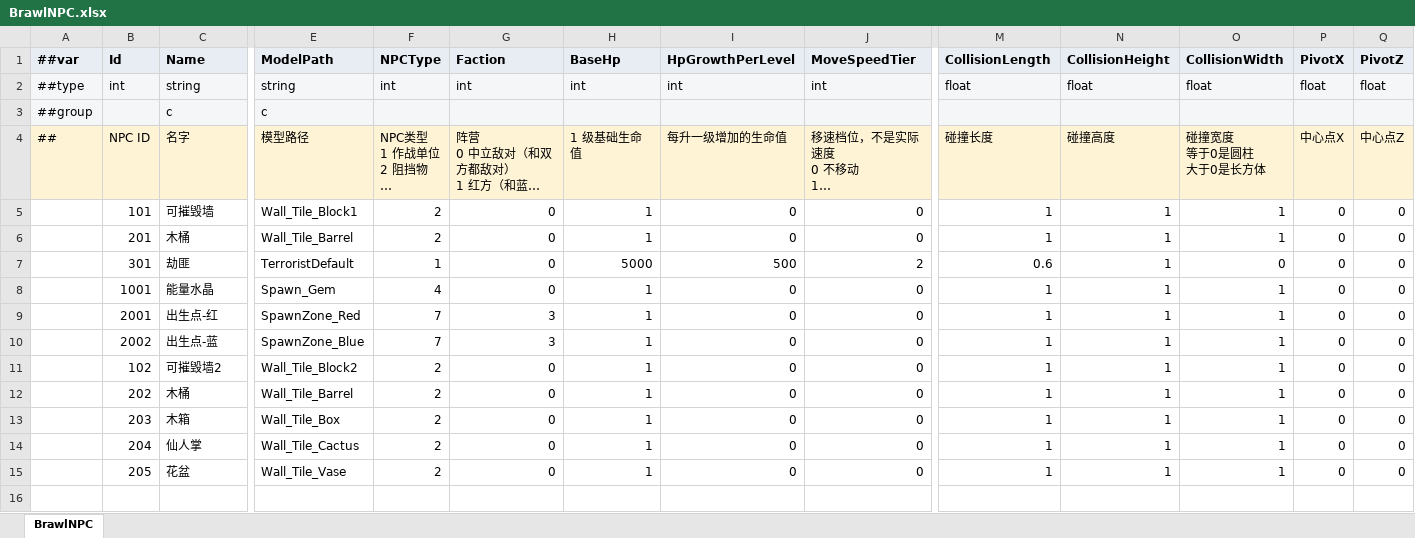
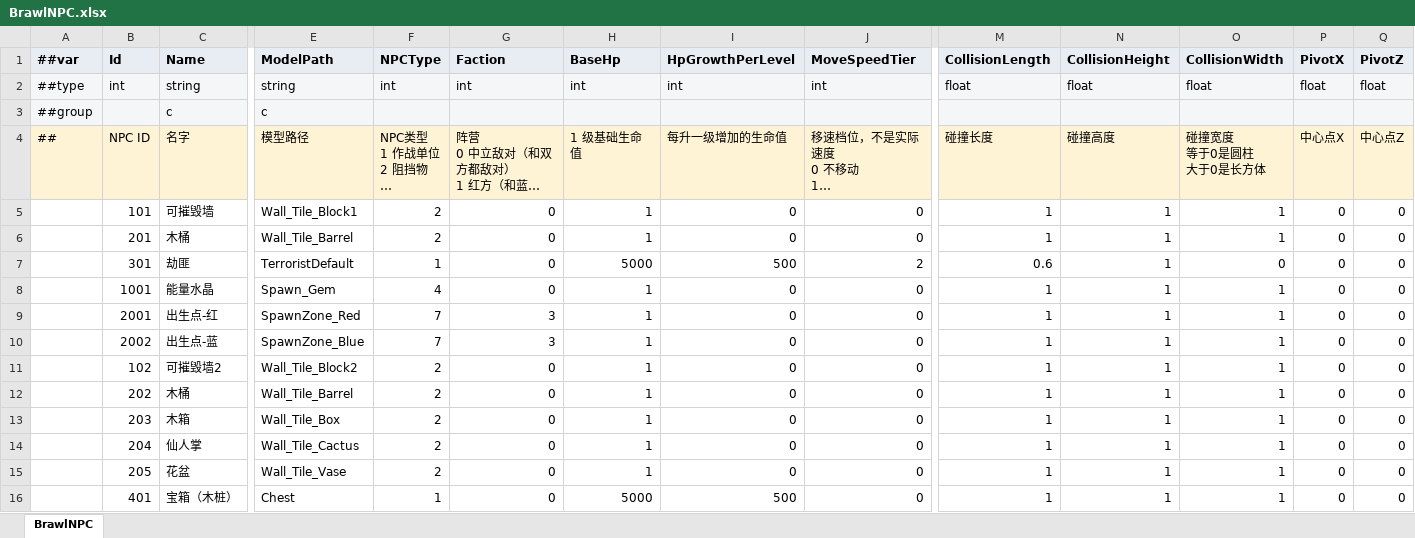
Before and after one commit to MelodySo/ET, an Excel workbook: Packages/cn.etetet.brawl/Luban/Config/Datas/BrawlNPC.xlsx, sheet BrawlNPC, drawn as a sheet; only a part is shown, gaps mark what is left out; long unchanged cells end in …; values as stored, in another font and other column widths than the file's, no borders; rows hold the shown columns only; the diff names each change by its address in the sheet, - before the commit and + after, or states it on an @@ line.

```diff
--- a/Packages/cn.etetet.brawl/Luban/Config/Datas/BrawlNPC.xlsx (sheet BrawlNPC)
+++ b/Packages/cn.etetet.brawl/Luban/Config/Datas/BrawlNPC.xlsx (sheet BrawlNPC)
+row 16:  | 401 | 宝箱（木桩） | Chest | 1 | 0 | 5000 | 500 | 0 | 1 | 1 | 1 | 0 | 0
```
Also changed, not shown: Packages/cn.etetet.brawl/Luban/Config/Datas/BrawlHero.xlsx, Packages/cn.etetet.brawl/Luban/Config/Datas/BrawlLevel.xlsx, 18 other files.
